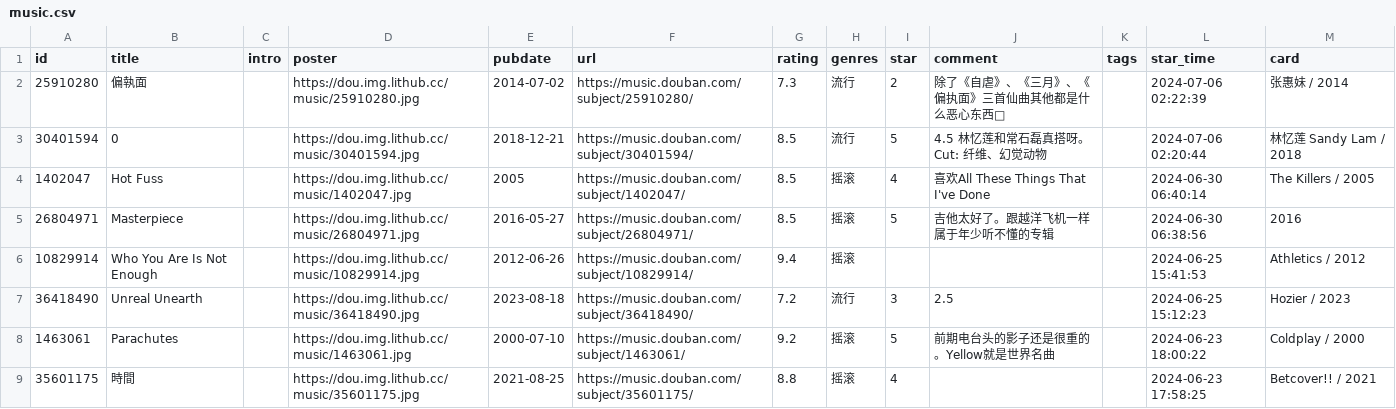
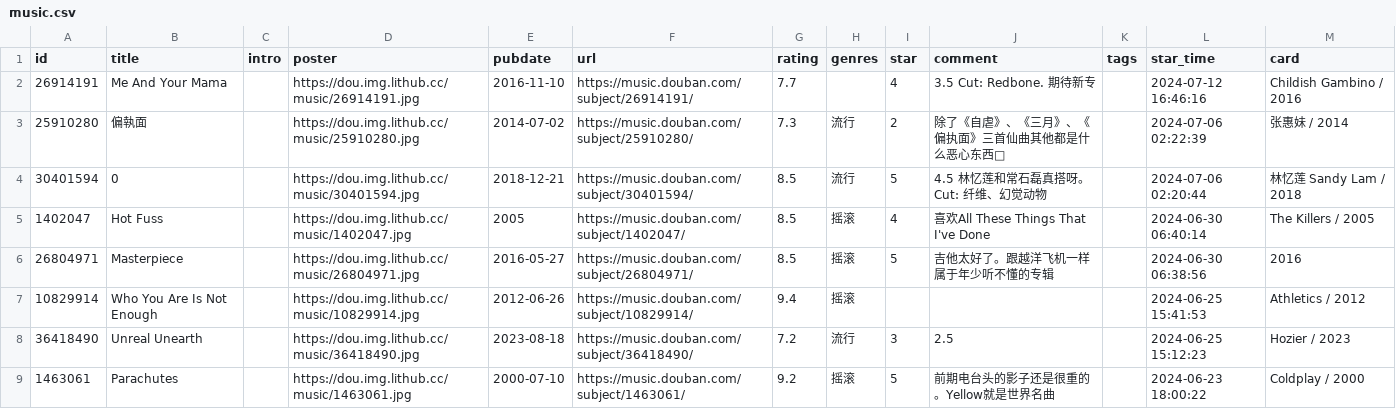
Before and after one commit to zcysxy/doumark-action, a CSV file: data/douban/music.csv, drawn as a sheet; only a part is shown; the shorter side is filled out with more unchanged rows.

```diff
--- a/data/douban/music.csv
+++ b/data/douban/music.csv
@@ -1,2 +1,3 @@
 id,title,intro,poster,pubdate,url,rating,genres,star,comment,tags,star_time,card
+26914191,Me And Your Mama,,https://dou.img.lithub.cc/music/26914191.jpg,2016-11-10,https://music.douban.com/subject/26914191/,7.7,,4,3.5 Cut: Redbone. 期待新专,,2024-07-12 16:46:16,Childish Gambino / 2016
 25910280,偏執面,,https://dou.img.lithub.cc/music/25910280.jpg,2014-07-02,https://music.douban.com/subject/25910280/,7.3,流行,2,除了《自虐》、《三月》、《偏执面》三首仙曲其他都是什么恶心东西🤢,,2024-07-06 02:22:39,张惠妹 / 2014
```
Also changed, not shown: data/douban/movie.csv.
